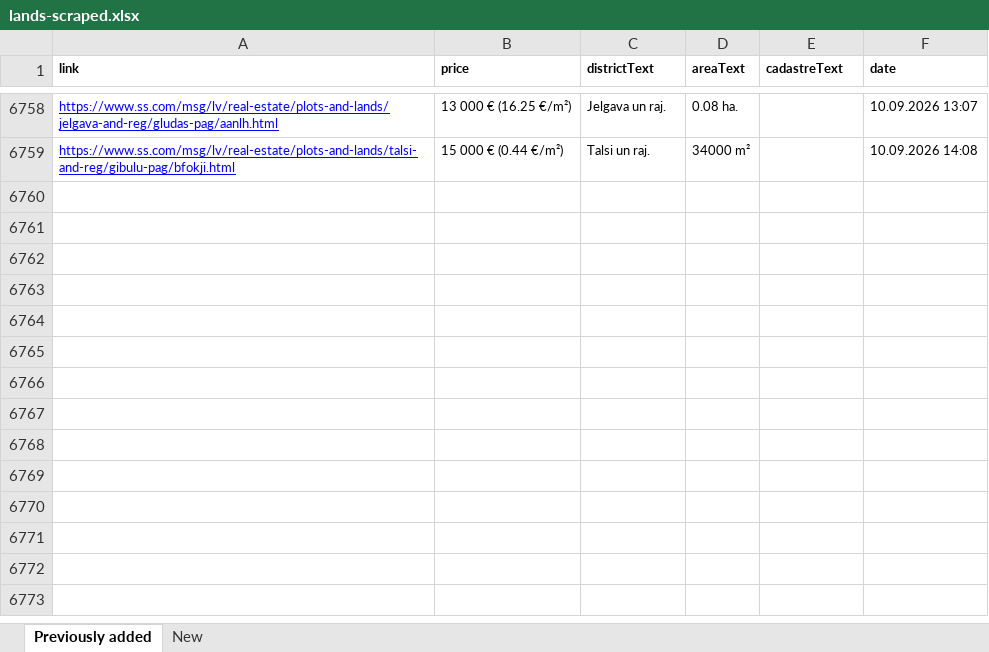
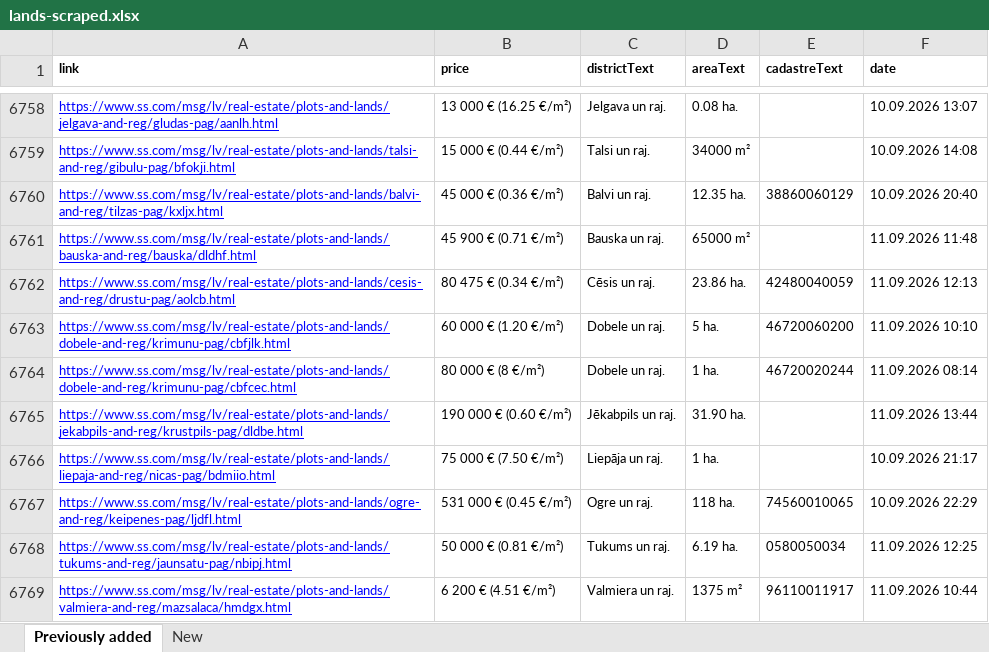
Before and after one commit to Martins-K/forest_land_scraper, an Excel workbook: lands-scraped.xlsx, sheet Previously added, drawn as a sheet; only a part is shown, gaps mark what is left out; values as stored, in another font and other column widths than the file's, no borders; the diff names each change by its address in the sheet, - before the commit and + after, or states it on an @@ line.

```diff
--- a/lands-scraped.xlsx (sheet Previously added)
+++ b/lands-scraped.xlsx (sheet Previously added)
+row 6760: https://www.ss.com/msg/lv/real-estate/plots-and-lands/balvi-and-reg/tilzas-pag/kxljx.html | 45 000 € (0.36 €/m²) | Balvi un raj. | 12.35 ha. | 38860060129 | 10.09.2026 20:40
+row 6761: https://www.ss.com/msg/lv/real-estate/plots-and-lands/bauska-and-reg/bauska/dldhf.html | 45 900 € (0.71 €/m²) | Bauska un raj. | 65000 m² |  | 11.09.2026 11:48
+row 6762: https://www.ss.com/msg/lv/real-estate/plots-and-lands/cesis-and-reg/drustu-pag/aolcb.html | 80 475 € (0.34 €/m²) | Cēsis un raj. | 23.86 ha. | 42480040059 | 11.09.2026 12:13
+row 6763: https://www.ss.com/msg/lv/real-estate/plots-and-lands/dobele-and-reg/krimunu-pag/cbfjlk.html | 60 000 € (1.20 €/m²) | Dobele un raj. | 5 ha. | 46720060200 | 11.09.2026 10:10
+row 6764: https://www.ss.com/msg/lv/real-estate/plots-and-lands/dobele-and-reg/krimunu-pag/cbfcec.html | 80 000 € (8 €/m²) | Dobele un raj. | 1 ha. | 46720020244 | 11.09.2026 08:14
+row 6765: https://www.ss.com/msg/lv/real-estate/plots-and-lands/jekabpils-and-reg/krustpils-pag/dldbe.html | 190 000 € (0.60 €/m²) | Jēkabpils un raj. | 31.90 ha. |  | 11.09.2026 13:44
+row 6766: https://www.ss.com/msg/lv/real-estate/plots-and-lands/liepaja-and-reg/nicas-pag/bdmiio.html | 75 000 € (7.50 €/m²) | Liepāja un raj. | 1 ha. |  | 10.09.2026 21:17
+row 6767: https://www.ss.com/msg/lv/real-estate/plots-and-lands/ogre-and-reg/keipenes-pag/ljdfl.html | 531 000 € (0.45 €/m²) | Ogre un raj. | 118 ha. | 74560010065 | 10.09.2026 22:29
+row 6768: https://www.ss.com/msg/lv/real-estate/plots-and-lands/tukums-and-reg/jaunsatu-pag/nbipj.html | 50 000 € (0.81 €/m²) | Tukums un raj. | 6.19 ha. | 0580050034 | 11.09.2026 12:25
+row 6769: https://www.ss.com/msg/lv/real-estate/plots-and-lands/valmiera-and-reg/mazsalaca/hmdgx.html | 6 200 € (4.51 €/m²) | Valmiera un raj. | 1375 m² | 96110011917 | 11.09.2026 10:44
```
Also changed, not shown: sheet New.
